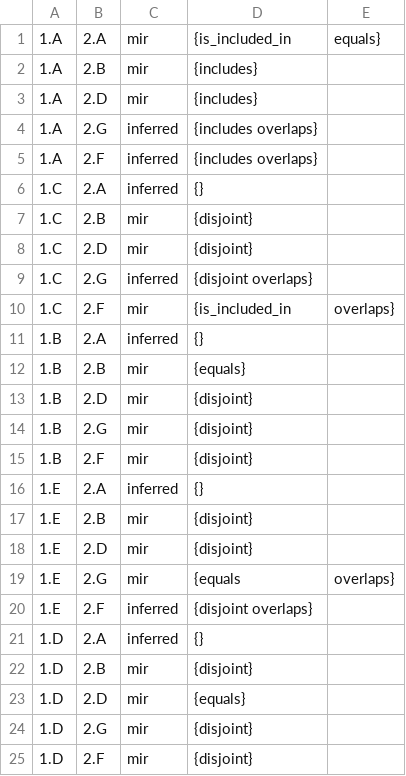
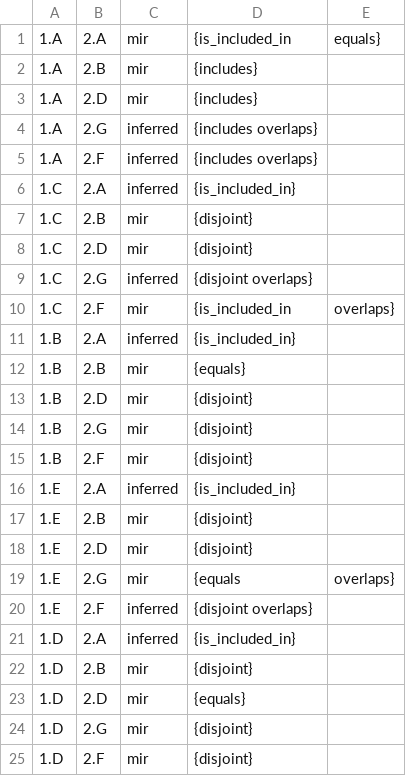
Before and after one commit to EulerProject/EulerX, a CSV file: example/output/abstract4/abstract4_mir.csv, drawn as a sheet.

```diff
--- a/example/output/abstract4/abstract4_mir.csv
+++ b/example/output/abstract4/abstract4_mir.csv
@@ -5,3 +5,3 @@
 1.A,2.F,inferred,{includes overlaps}
-1.C,2.A,inferred,{}
+1.C,2.A,inferred,{is_included_in}
 1.C,2.B,mir,{disjoint}
@@ -10,3 +10,3 @@
 1.C,2.F,mir,{is_included_in,overlaps}
-1.B,2.A,inferred,{}
+1.B,2.A,inferred,{is_included_in}
 1.B,2.B,mir,{equals}
@@ -15,3 +15,3 @@
 1.B,2.F,mir,{disjoint}
-1.E,2.A,inferred,{}
+1.E,2.A,inferred,{is_included_in}
 1.E,2.B,mir,{disjoint}
@@ -20,3 +20,3 @@
 1.E,2.F,inferred,{disjoint overlaps}
-1.D,2.A,inferred,{}
+1.D,2.A,inferred,{is_included_in}
 1.D,2.B,mir,{disjoint}
```
Also changed, not shown: 1 other file.
